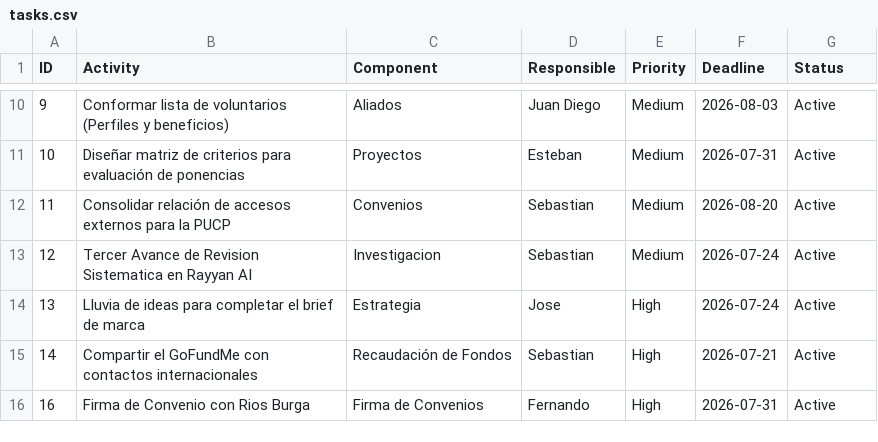
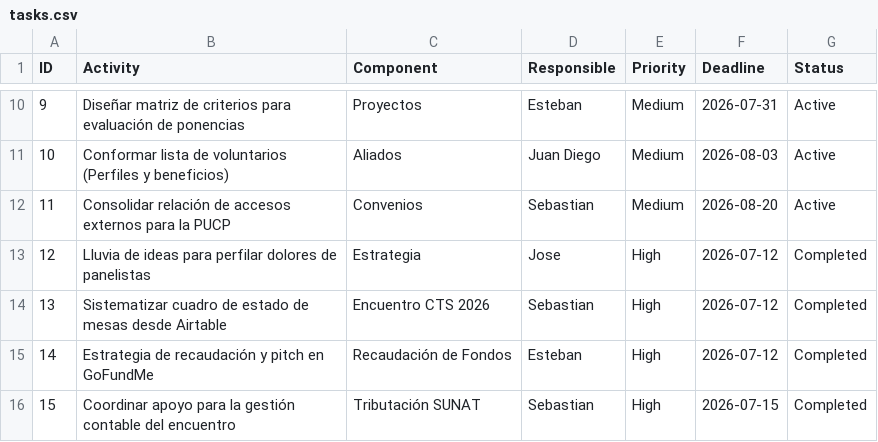
Before and after one commit to szarate88/sidereusnuncius, a CSV file: data/tasks.csv, drawn as a sheet; only a part is shown, gaps mark what is left out; the diff covers the shown part only.

```diff
--- a/data/tasks.csv
+++ b/data/tasks.csv
@@ -10,7 +10,7 @@ ID,Activity,Component,Responsible,Priority,Deadline,Status
-9,Conformar lista de voluntarios (Perfiles y beneficios),Aliados,Juan Diego,Medium,2026-08-03,Active
-10,Diseñar matriz de criterios para evaluación de ponencias,Proyectos,Esteban,Medium,2026-07-31,Active
+9,Diseñar matriz de criterios para evaluación de ponencias,Proyectos,Esteban,Medium,2026-07-31,Active
+10,Conformar lista de voluntarios (Perfiles y beneficios),Aliados,Juan Diego,Medium,2026-08-03,Active
 11,Consolidar relación de accesos externos para la PUCP,Convenios,Sebastian,Medium,2026-08-20,Active
-12,Tercer Avance de Revision Sistematica en Rayyan AI,Investigacion,Sebastian,Medium,2026-07-24,Active
-13,Lluvia de ideas para completar el brief de marca,Estrategia,Jose,High,2026-07-24,Active
-14,Compartir el GoFundMe con contactos internacionales,Recaudación de Fondos,Sebastian,High,2026-07-21,Active
-16,Firma de Convenio con Rios Burga,Firma de Convenios,Fernando,High,2026-07-31,Active
+12,Lluvia de ideas para perfilar dolores de panelistas,Estrategia,Jose,High,2026-07-12,Completed
+13,Sistematizar cuadro de estado de mesas desde Airtable,Encuentro CTS 2026,Sebastian,High,2026-07-12,Completed
+14,Estrategia de recaudación y pitch en GoFundMe,Recaudación de Fondos,Esteban,High,2026-07-12,Completed
+15,Coordinar apoyo para la gestión contable del encuentro,Tributación SUNAT,Sebastian,High,2026-07-15,Completed
```
Also changed, not shown: 36 edited cells elsewhere in this file.
